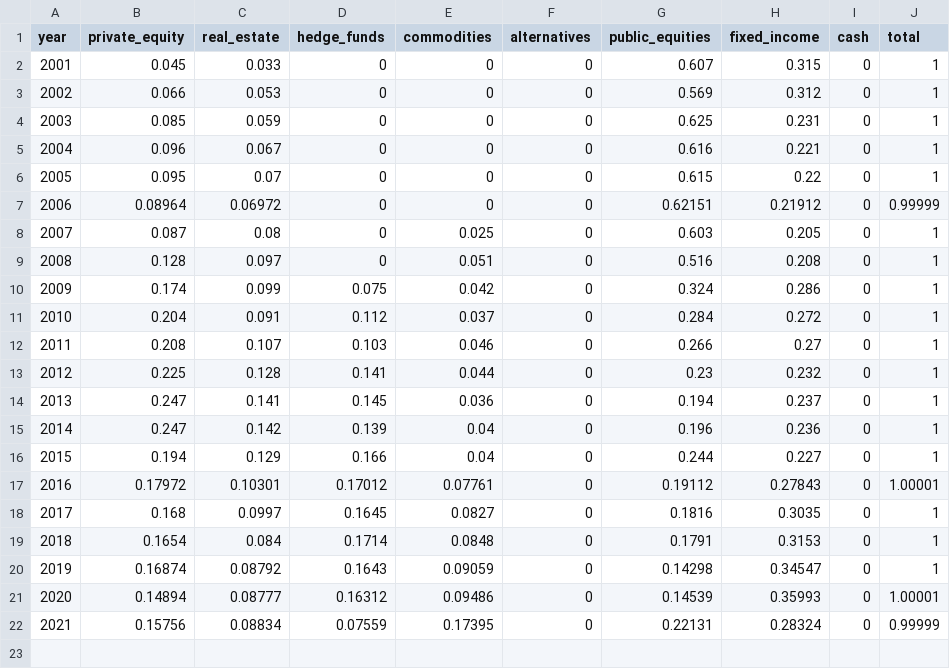
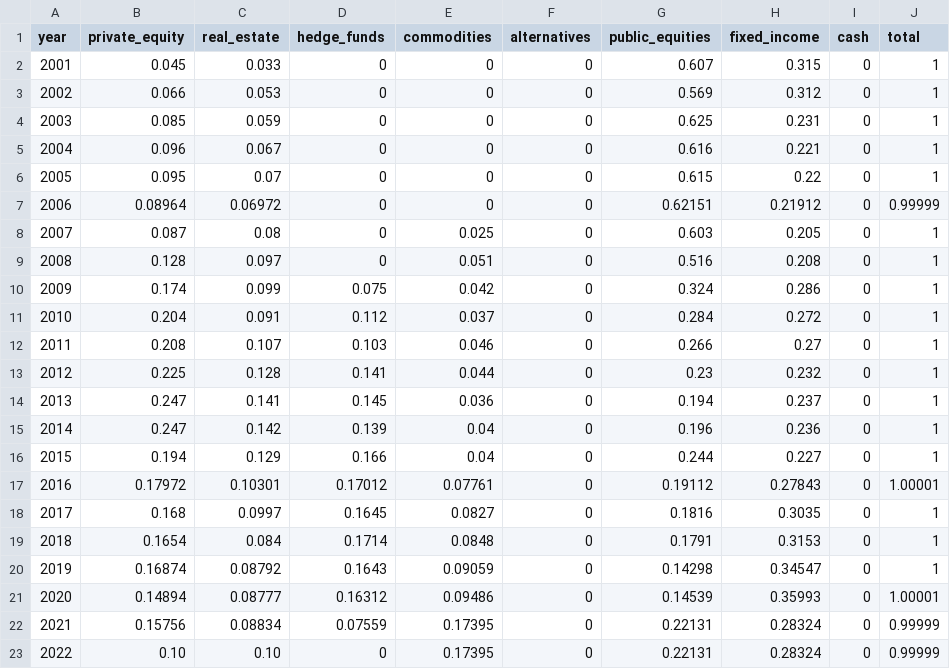
Before and after one commit to SteveVu2212/Optim_Ohio_STRS_Model, a CSV file: historical/strs/allocation.csv, drawn as a sheet.

Commit message:
Update allocation.csv

```diff
--- a/historical/strs/allocation.csv
+++ b/historical/strs/allocation.csv
@@ -22 +22,2 @@ year,private_equity,real_estate,hedge_funds,commodities,alternatives,public_equi
 2021,0.15756,0.08834,0.07559,0.17395,0,0.22131,0.28324,0,0.99999
+2022,0.10,0.10,0,0.17395,0,0.22131,0.28324,0,0.99999
```
